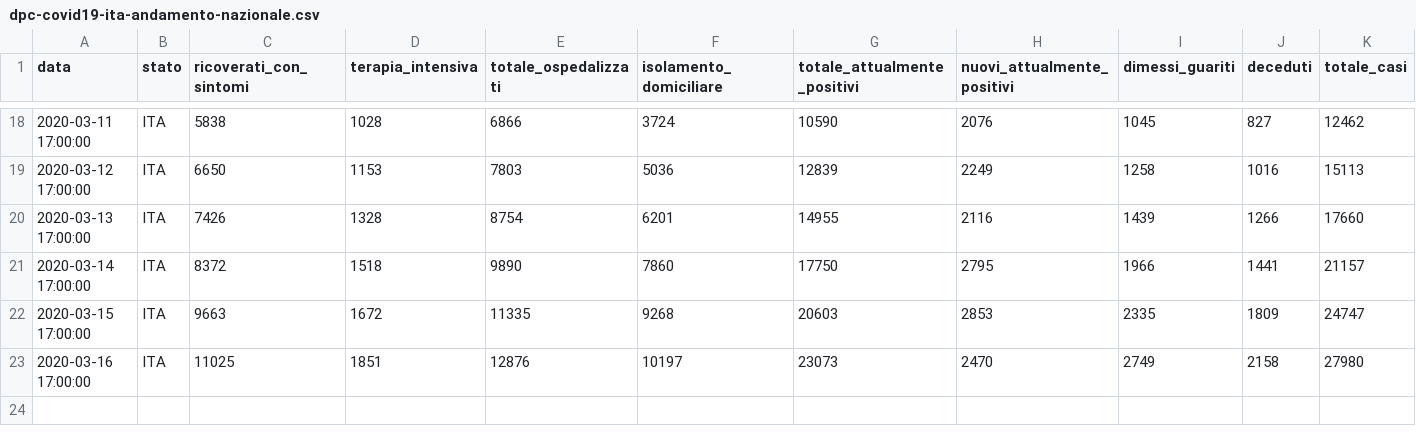
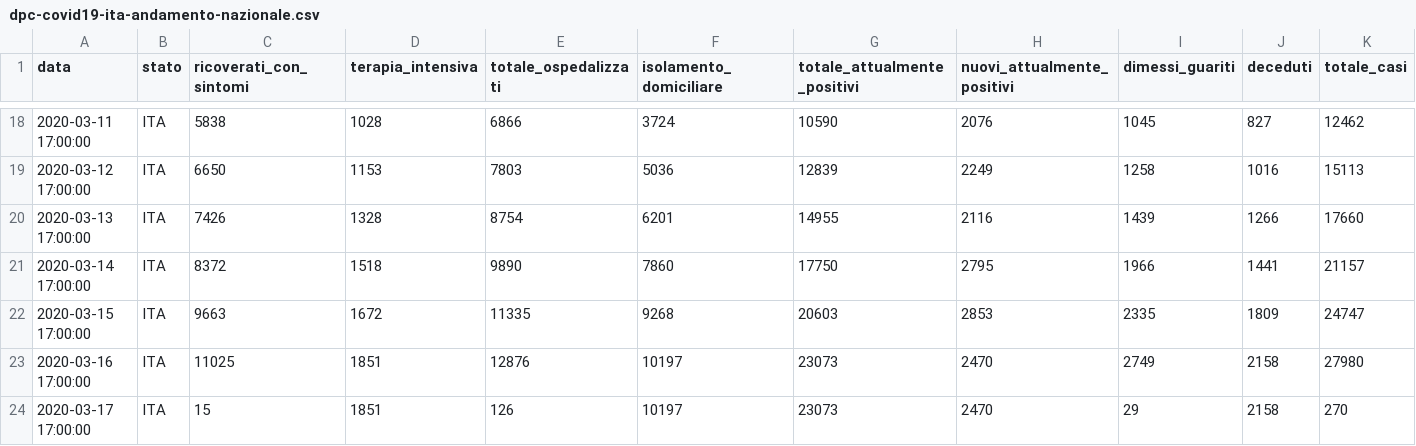
Before and after one commit to bagnama/master, a CSV file: dpc-covid19-ita-andamento-nazionale.csv, drawn as a sheet; only a part is shown, gaps mark what is left out; rows hold the shown columns only; the diff names each change by its address in the sheet, - before the commit and + after, or states it on an @@ line.

Commit message:
Update dpc-covid19-ita-andamento-nazionale.csv

```diff
--- a/dpc-covid19-ita-andamento-nazionale.csv
+++ b/dpc-covid19-ita-andamento-nazionale.csv
+row 24: 2020-03-17 17:00:00 | ITA | 15 | 1851 | 126 | 10197 | 23073 | 2470 | 29 | 2158 | 270
```
